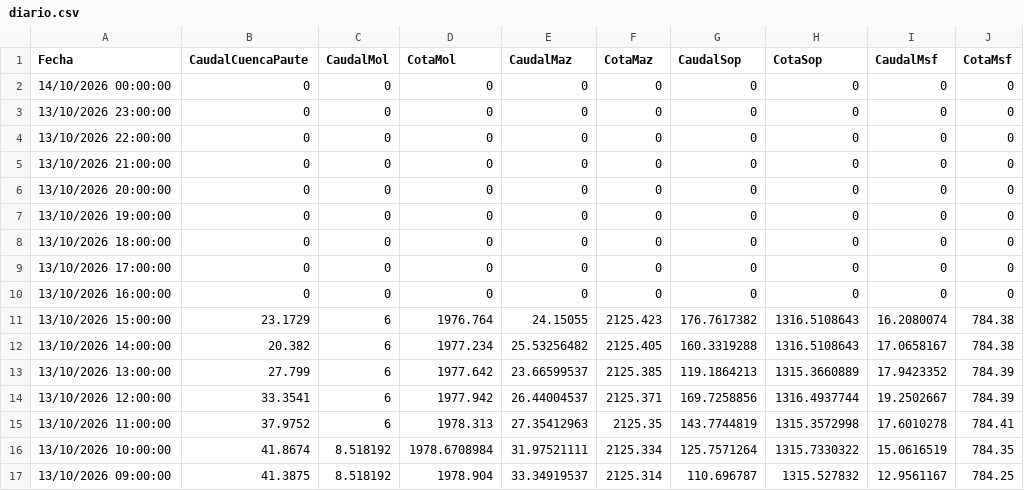
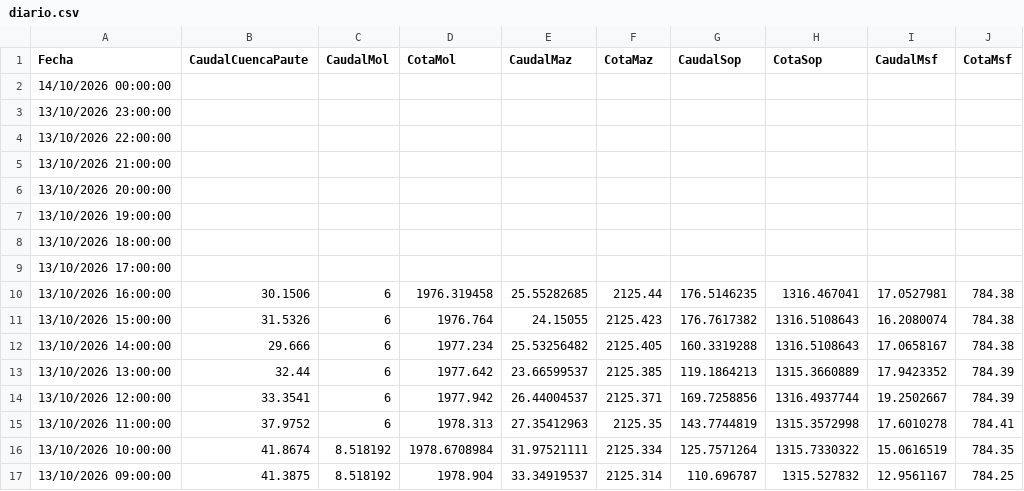
Before and after one commit to davidmunoz-create/hidroelectricamazar, a CSV file: data/diario.csv, drawn as a sheet; only a part is shown.

```diff
--- a/data/diario.csv
+++ b/data/diario.csv
@@ -1,14 +1,14 @@
 Fecha,CaudalCuencaPaute,CaudalMol,CotaMol,CaudalMaz,CotaMaz,CaudalSop,CotaSop,CaudalMsf,CotaMsf
-"14/10/2026 00:00:00",0,0,0,0,0,0,0,0,0
-"13/10/2026 23:00:00",0,0,0,0,0,0,0,0,0
-"13/10/2026 22:00:00",0,0,0,0,0,0,0,0,0
-"13/10/2026 21:00:00",0,0,0,0,0,0,0,0,0
-"13/10/2026 20:00:00",0,0,0,0,0,0,0,0,0
-"13/10/2026 19:00:00",0,0,0,0,0,0,0,0,0
-"13/10/2026 18:00:00",0,0,0,0,0,0,0,0,0
-"13/10/2026 17:00:00",0,0,0,0,0,0,0,0,0
-"13/10/2026 16:00:00",0,0,0,0,0,0,0,0,0
-"13/10/2026 15:00:00",23.1729,6,1976.764,24.15055,2125.423,176.7617382,1316.5108643,16.2080074,784.38
-"13/10/2026 14:00:00",20.382,6,1977.234,25.53256482,2125.405,160.3319288,1316.5108643,17.0658167,784.38
-"13/10/2026 13:00:00",27.799,6,1977.642,23.66599537,2125.385,119.1864213,1315.3660889,17.9423352,784.39
+"14/10/2026 00:00:00",,,,,,,,,
+"13/10/2026 23:00:00",,,,,,,,,
+"13/10/2026 22:00:00",,,,,,,,,
+"13/10/2026 21:00:00",,,,,,,,,
+"13/10/2026 20:00:00",,,,,,,,,
+"13/10/2026 19:00:00",,,,,,,,,
+"13/10/2026 18:00:00",,,,,,,,,
+"13/10/2026 17:00:00",,,,,,,,,
+"13/10/2026 16:00:00",30.1506,6,1976.319458,25.55282685,2125.44,176.5146235,1316.467041,17.0527981,784.38
+"13/10/2026 15:00:00",31.5326,6,1976.764,24.15055,2125.423,176.7617382,1316.5108643,16.2080074,784.38
+"13/10/2026 14:00:00",29.666,6,1977.234,25.53256482,2125.405,160.3319288,1316.5108643,17.0658167,784.38
+"13/10/2026 13:00:00",32.44,6,1977.642,23.66599537,2125.385,119.1864213,1315.3660889,17.9423352,784.39
 "13/10/2026 12:00:00",33.3541,6,1977.942,26.44004537,2125.371,169.7258856,1316.4937744,19.2502667,784.39
```
Also changed, not shown: data/mensual.csv.
